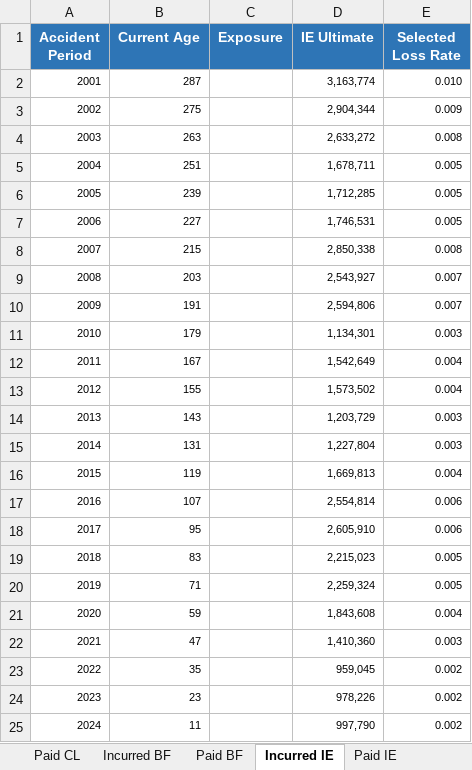
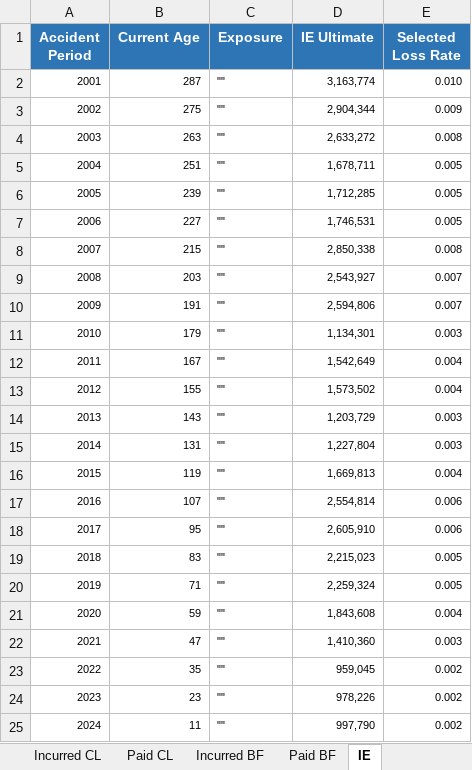
Before and after one commit to cas-team-analyst/team-analyst, an Excel workbook: sample-data/sample-run/Analysis - Values Only.xlsx, sheet IE, drawn as a sheet; values as stored, in another font and other column widths than the file's, no borders; the diff names each change by its address in the sheet, - before the commit and + after, or states it on an @@ line.

```diff
--- a/sample-data/sample-run/Analysis - Values Only.xlsx (sheet IE)
+++ b/sample-data/sample-run/Analysis - Values Only.xlsx (sheet IE)
-sheet tab: Incurred IE
+sheet tab: IE
-sheet tab: Paid IE
-C2:C25 (Exposure): (empty)
+C2:C25 (Exposure): ""
```
Also changed, not shown: sheet Diagnostics, sheet Paid, sheet Incurred, sheet Reported, sheet Summary Diagnostics, sheet Notes, other sheet tabs, sample-data/sample-run/Analysis.xlsx, sample-data/sample-run/Tech Review.xlsx, 18 other files.
